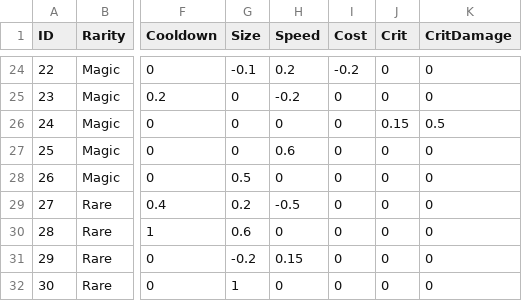
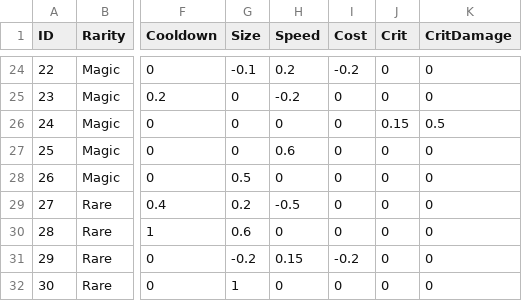
Before and after one commit to yu7810/ProjectD, a CSV file: Assets/Weapon.csv, drawn as a sheet; only a part is shown, gaps mark what is left out; the diff names each change by its address in the sheet, - before the commit and + after, or states it on an @@ line.

```diff
--- a/Assets/Weapon.csv
+++ b/Assets/Weapon.csv
-I31 (Cost): 0
+I31 (Cost): -0.2
```
Also changed, not shown: Assets/Resources/SkillLevels.csv, 4 other files.
